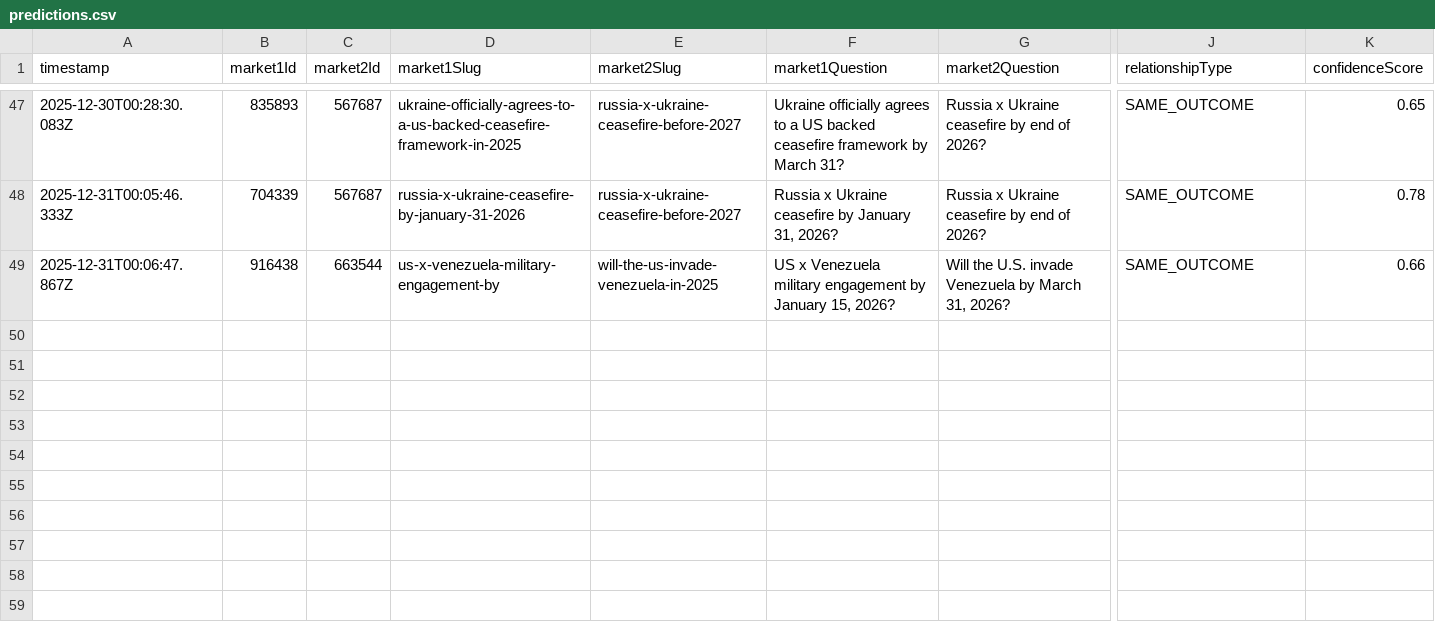
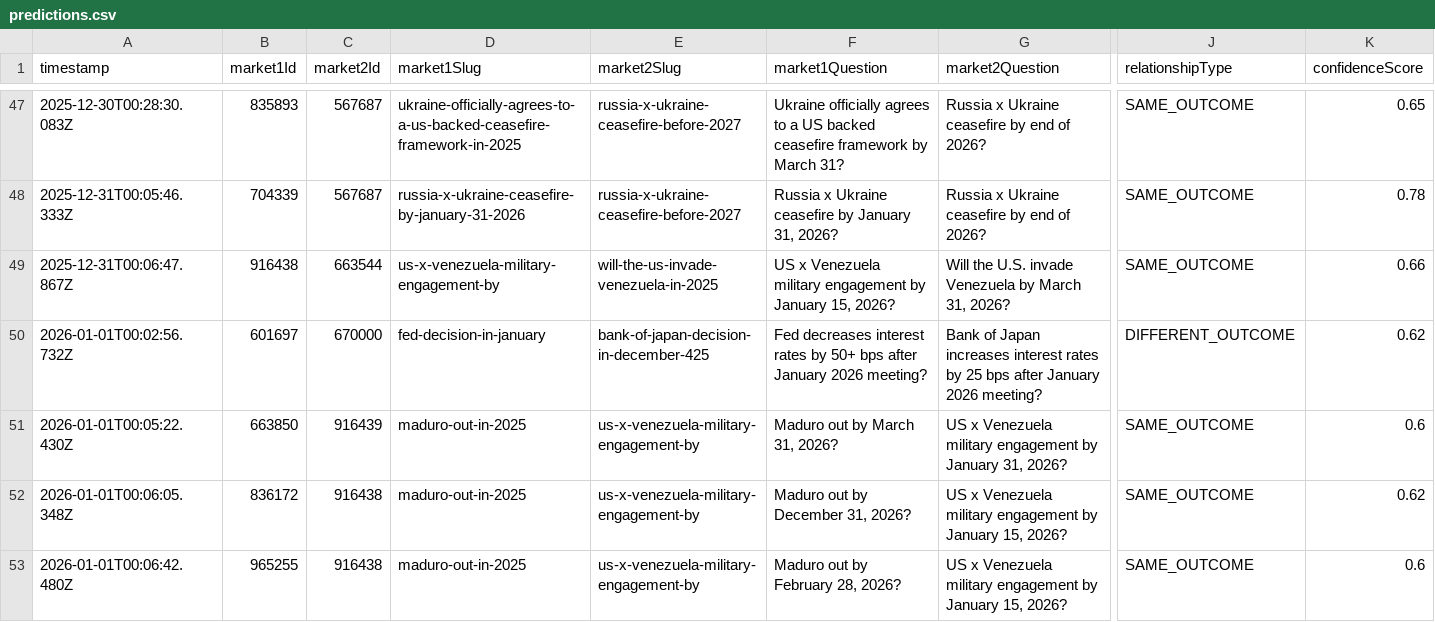
Before and after one commit to telliott22/trading-bot, a CSV file: dashboard/public/predictions.csv, drawn as a sheet; only a part is shown, gaps mark what is left out; rows hold the shown columns only; the diff names each change by its address in the sheet, - before the commit and + after, or states it on an @@ line.

Commit message:
Update predictions.csv [automated]

```diff
--- a/dashboard/public/predictions.csv
+++ b/dashboard/public/predictions.csv
+row 50: 2026-01-01T00:02:56.732Z | 601697 | 670000 | fed-decision-in-january | bank-of-japan-decision-in-december-425 | Fed decreases interest rates by 50+ bps after January 2026 meeting? | Bank of Japan increases interest rates by 25 bps after January 2026 meeting? | DIFFERENT_OUTCOME | 0.62
+row 51: 2026-01-01T00:05:22.430Z | 663850 | 916439 | maduro-out-in-2025 | us-x-venezuela-military-engagement-by | Maduro out by March 31, 2026? | US x Venezuela military engagement by January 31, 2026? | SAME_OUTCOME | 0.6
+row 52: 2026-01-01T00:06:05.348Z | 836172 | 916438 | maduro-out-in-2025 | us-x-venezuela-military-engagement-by | Maduro out by December 31, 2026? | US x Venezuela military engagement by January 15, 2026? | SAME_OUTCOME | 0.62
+row 53: 2026-01-01T00:06:42.480Z | 965255 | 916438 | maduro-out-in-2025 | us-x-venezuela-military-engagement-by | Maduro out by February 28, 2026? | US x Venezuela military engagement by January 15, 2026? | SAME_OUTCOME | 0.6
```
